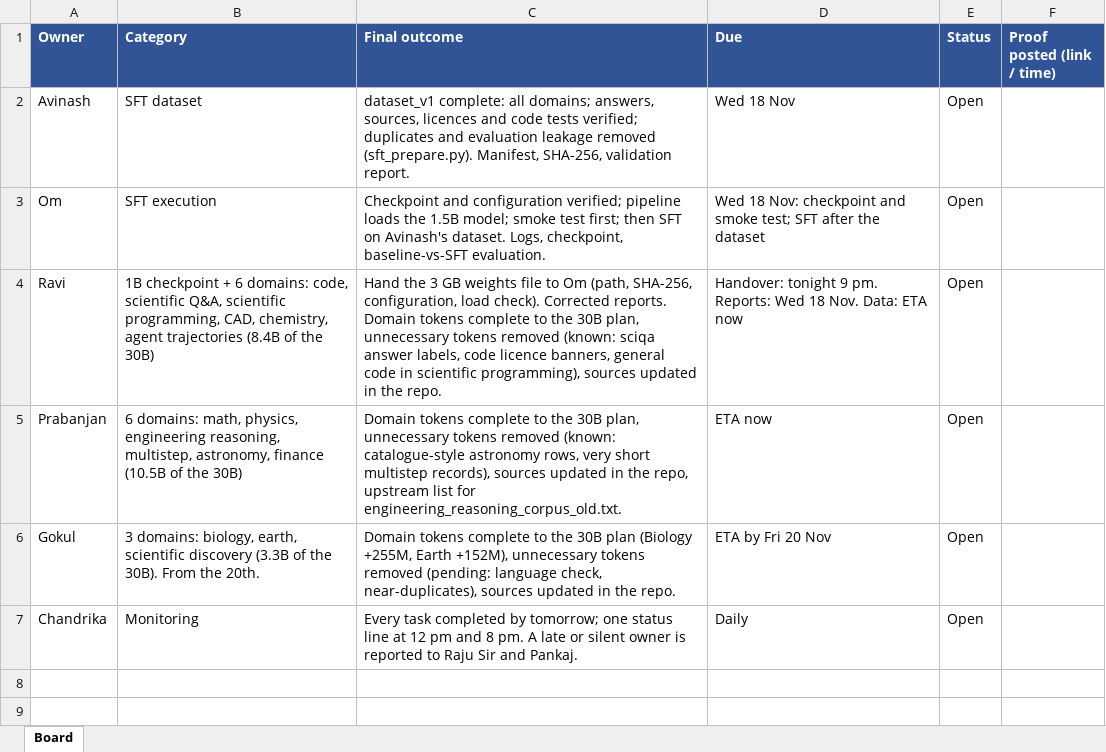
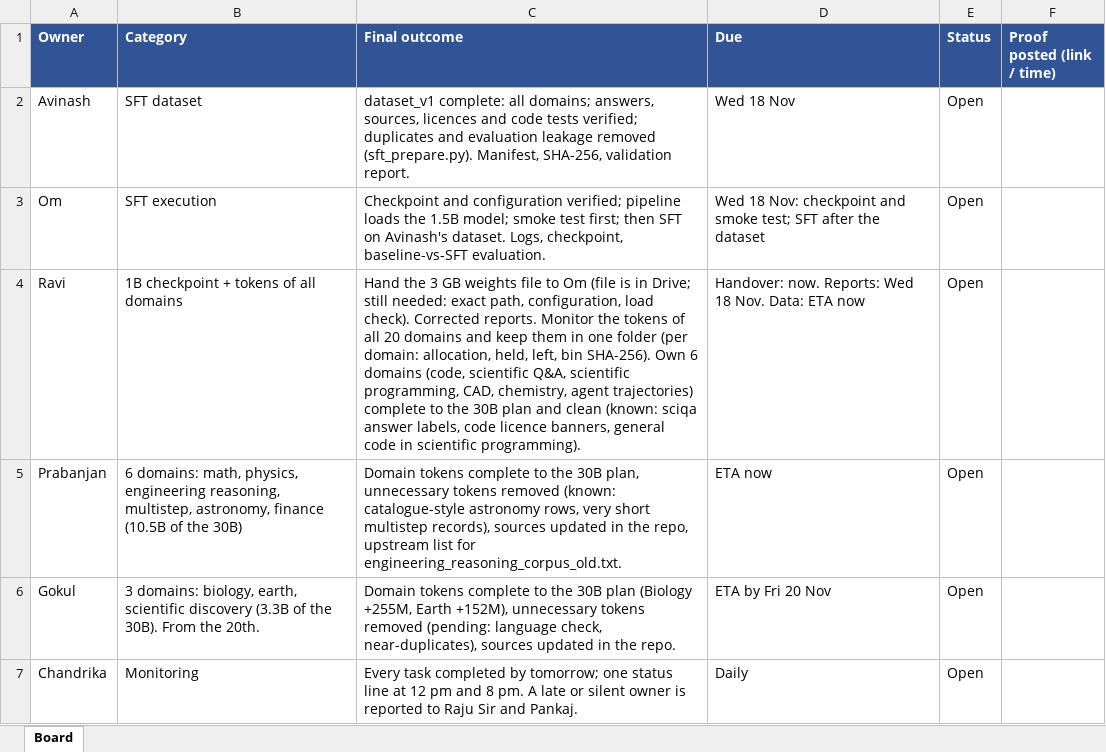
Before and after one commit to Pankaj837/LLM, an Excel workbook: docs/share/ASSIGNMENT_TRACKER_2026-11-17.xlsx, sheet Board, drawn as a sheet; values as stored, in another font and other column widths than the file's, no borders; the diff names each change by its address in the sheet, - before the commit and + after, or states it on an @@ line.

```diff
--- a/docs/share/ASSIGNMENT_TRACKER_2026-11-17.xlsx (sheet Board)
+++ b/docs/share/ASSIGNMENT_TRACKER_2026-11-17.xlsx (sheet Board)
-B4 (Category): …checkpoint + 6 domains: code, scientific Q&A, scientific programming, CAD, chemistry, agent trajectories (8.4B of the 30B)
+B4 (Category): …checkpoint + tokens of all domains
-C4 (Final outcome): …to Om (path, SHA-256, configuration, load check). Corrected reports. Domain tokens complete to the 30B plan, unnecessary tokens removed (known: sciqa answer labels, code licence banners, general code in scientific programming), sources updated in the repo.
+C4 (Final outcome): …to Om (file is in Drive; still needed: exact path, configuration, load check). Corrected reports. Monitor the tokens of all 20 domains and keep them in one folder (per domain: allocation, held, left, bin SHA-256). Own 6 domains (code, scientific Q&A, scientific programming, CAD, chemistry, agent trajectories) complete to the 30B plan and clean (known: sciqa answer labels, code licence banners, general code in scientific programming).
-D4 (Due): Handover: tonight 9 pm. Reports: Wed…
+D4 (Due): Handover: now. Reports: Wed…
```
Also changed, not shown: 2 other files.
